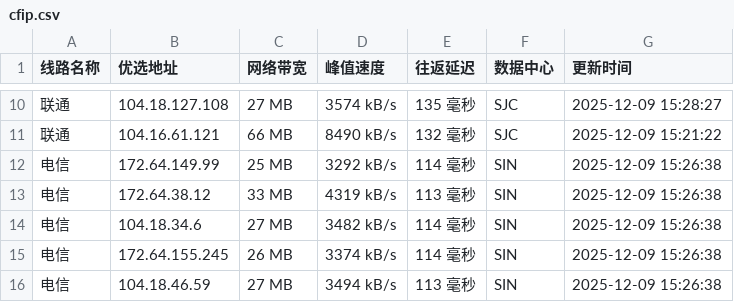
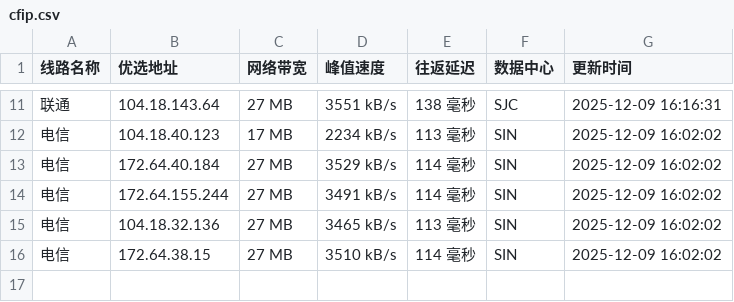
Before and after one commit to xing2kong/cfipv4db, a CSV file: cfip.csv, drawn as a sheet; only a part is shown, gaps mark what is left out; the diff covers the shown part only.

```diff
--- a/cfip.csv
+++ b/cfip.csv
@@ -10,7 +11,6 @@
-联通,104.18.127.108,27 MB,3574 kB/s,135 毫秒,SJC,2025-12-09 15:28:27
-联通,104.16.61.121,66 MB,8490 kB/s,132 毫秒,SJC,2025-12-09 15:21:22
-电信,172.64.149.99,25 MB,3292 kB/s,114 毫秒,SIN,2025-12-09 15:26:38
-电信,172.64.38.12,33 MB,4319 kB/s,113 毫秒,SIN,2025-12-09 15:26:38
-电信,104.18.34.6,27 MB,3482 kB/s,114 毫秒,SIN,2025-12-09 15:26:38
-电信,172.64.155.245,26 MB,3374 kB/s,114 毫秒,SIN,2025-12-09 15:26:38
-电信,104.18.46.59,27 MB,3494 kB/s,113 毫秒,SIN,2025-12-09 15:26:38
+联通,104.18.143.64,27 MB,3551 kB/s,138 毫秒,SJC,2025-12-09 16:16:31
+电信,104.18.40.123,17 MB,2234 kB/s,113 毫秒,SIN,2025-12-09 16:02:02
+电信,172.64.40.184,27 MB,3529 kB/s,114 毫秒,SIN,2025-12-09 16:02:02
+电信,172.64.155.244,27 MB,3491 kB/s,114 毫秒,SIN,2025-12-09 16:02:02
+电信,104.18.32.136,27 MB,3465 kB/s,113 毫秒,SIN,2025-12-09 16:02:02
+电信,172.64.38.15,27 MB,3510 kB/s,114 毫秒,SIN,2025-12-09 16:02:02
```
Also changed, not shown: 4 added rows, 3 removed rows and 25 edited cells elsewhere in this file, 1 other file.
